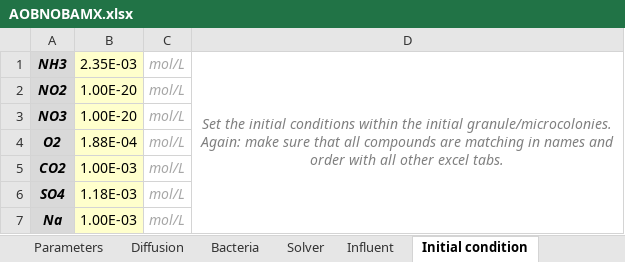
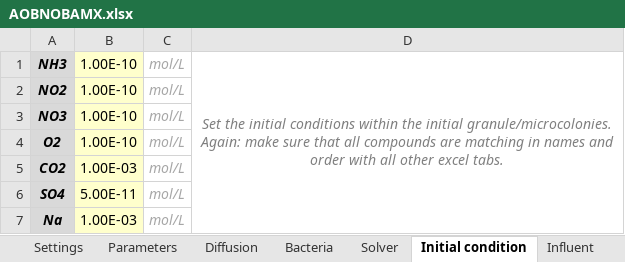
Before and after one commit to Computational-Platform-IbM/IbM, an Excel workbook: planning/Excels/Templates/AOBNOBAMX.xlsx, sheet Initial condition, drawn as a sheet; values as stored, in another font and other column widths than the file's, no borders; the diff names each change by its address in the sheet, - before the commit and + after, or states it on an @@ line.

Commit message:
create excel for CMX and AOB/NOB sims

```diff
--- a/planning/Excels/Templates/AOBNOBAMX.xlsx (sheet Initial condition)
+++ b/planning/Excels/Templates/AOBNOBAMX.xlsx (sheet Initial condition)
@@ sheet tab order changed: Settings | Parameters | Diffusion | Bacteria | Solver | Initial condition | Influent @@
-B1: 2.35E-03
+B1: 1.00E-10
-B2:B3: 1.00E-20
+B2:B3: 1.00E-10
-B4: 1.88E-04
+B4: 1.00E-10
-B6: 1.18E-03
+B6: 5.00E-11
```
Also changed, not shown: sheet Bacteria, 1 other file.
